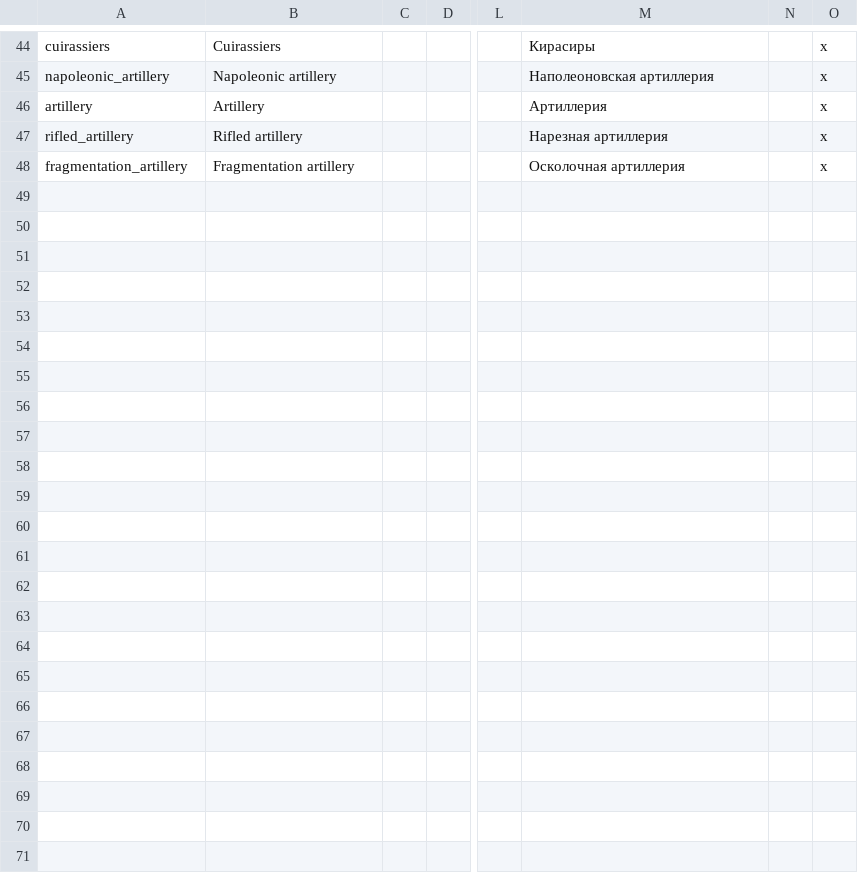
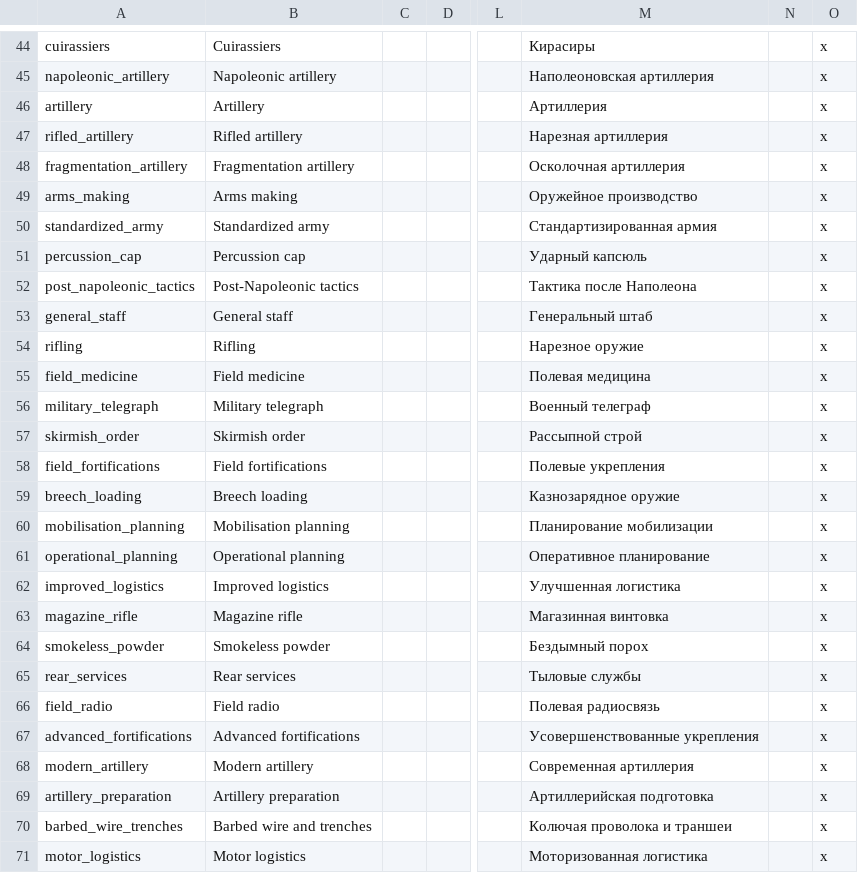
Before and after one commit to zetfkyrz/OpenVic-private, a CSV file: ov_data/localisation/ov_equipment.csv, drawn as a sheet; only a part is shown, gaps mark what is left out; rows hold the shown columns only; the diff names each change by its address in the sheet, - before the commit and + after, or states it on an @@ line.

```diff
--- a/ov_data/localisation/ov_equipment.csv
+++ b/ov_data/localisation/ov_equipment.csv
+row 49: arms_making | Arms making |  |  |  | Оружейное производство |  | x
+row 50: standardized_army | Standardized army |  |  |  | Стандартизированная армия |  | x
+row 51: percussion_cap | Percussion cap |  |  |  | Ударный капсюль |  | x
+row 52: post_napoleonic_tactics | Post-Napoleonic tactics |  |  |  | Тактика после Наполеона |  | x
+row 53: general_staff | General staff |  |  |  | Генеральный штаб |  | x
+row 54: rifling | Rifling |  |  |  | Нарезное оружие |  | x
+row 55: field_medicine | Field medicine |  |  |  | Полевая медицина |  | x
+row 56: military_telegraph | Military telegraph |  |  |  | Военный телеграф |  | x
+row 57: skirmish_order | Skirmish order |  |  |  | Рассыпной строй |  | x
+row 58: field_fortifications | Field fortifications |  |  |  | Полевые укрепления |  | x
+row 59: breech_loading | Breech loading |  |  |  | Казнозарядное оружие |  | x
+row 60: mobilisation_planning | Mobilisation planning |  |  |  | Планирование мобилизации |  | x
+row 61: operational_planning | Operational planning |  |  |  | Оперативное планирование |  | x
+row 62: improved_logistics | Improved logistics |  |  |  | Улучшенная логистика |  | x
+row 63: magazine_rifle | Magazine rifle |  |  |  | Магазинная винтовка |  | x
+row 64: smokeless_powder | Smokeless powder |  |  |  | Бездымный порох |  | x
+row 65: rear_services | Rear services |  |  |  | Тыловые службы |  | x
+row 66: field_radio | Field radio |  |  |  | Полевая радиосвязь |  | x
+row 67: advanced_fortifications | Advanced fortifications |  |  |  | Усовершенствованные укрепления |  | x
+row 68: modern_artillery | Modern artillery |  |  |  | Современная артиллерия |  | x
+row 69: artillery_preparation | Artillery preparation |  |  |  | Артиллерийская подготовка |  | x
+row 70: barbed_wire_trenches | Barbed wire and trenches |  |  |  | Колючая проволока и траншеи |  | x
+row 71: motor_logistics | Motor logistics |  |  |  | Моторизованная логистика |  | x
```
Also changed, not shown: 26 other files.
